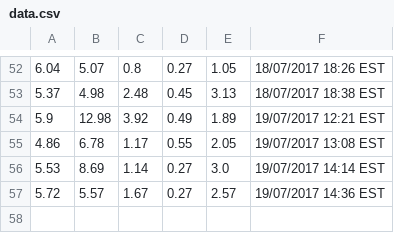
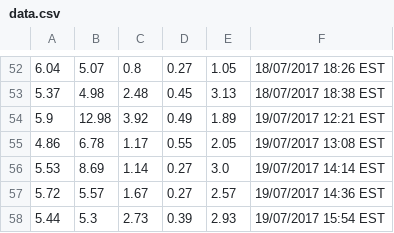
Before and after one commit to VictorWangwz/Selenium-Crawl-Practice, a CSV file: data.csv, drawn as a sheet; only a part is shown, gaps mark what is left out; the diff names each change by its address in the sheet, - before the commit and + after, or states it on an @@ line.

```diff
--- a/data.csv
+++ b/data.csv
+row 58: 5.44 | 5.3 | 2.73 | 0.39 | 2.93 | 19/07/2017 15:54 EST
```
Also changed, not shown: 3 other files.
